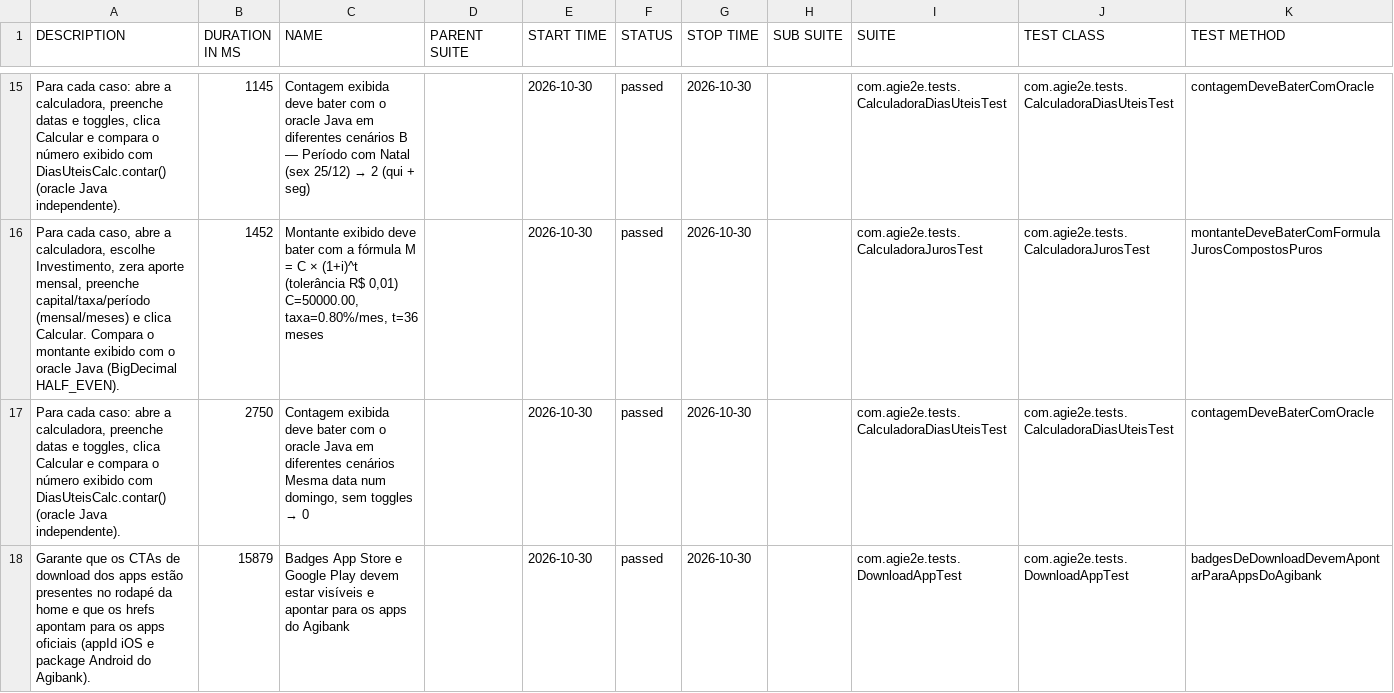
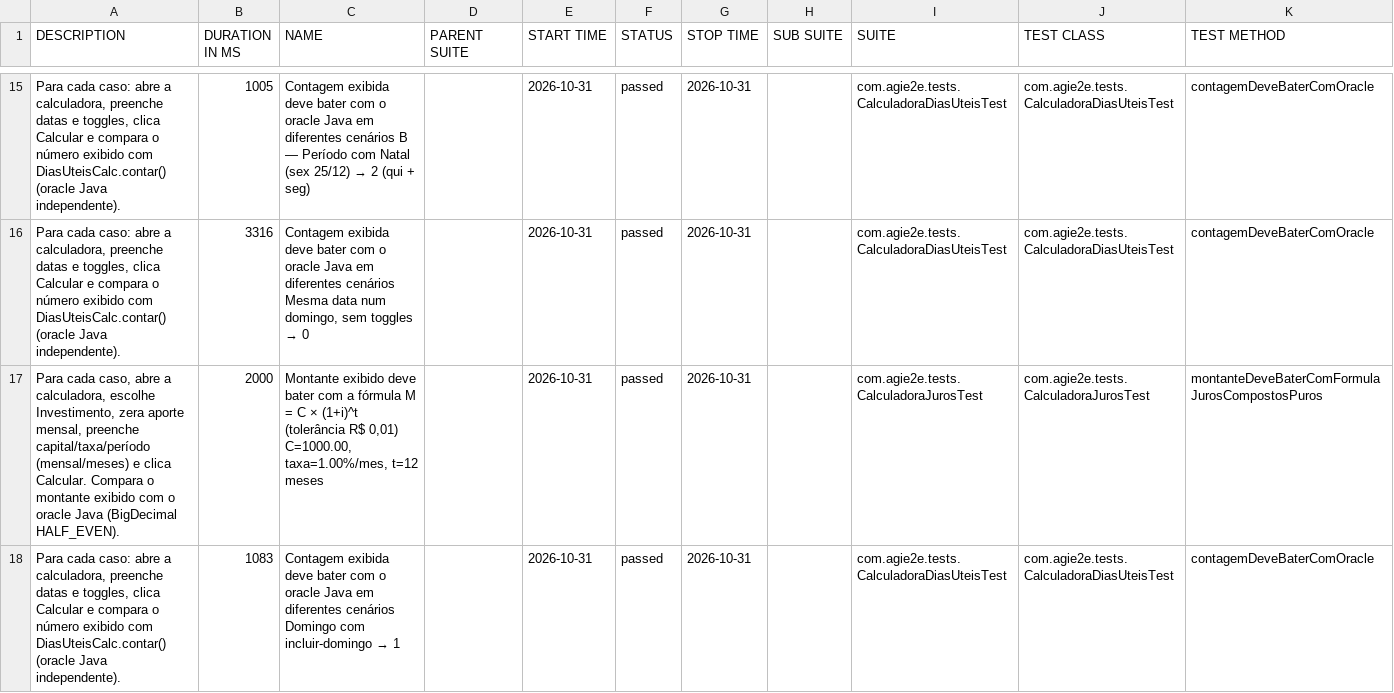
Before and after one commit to silasmarques/agi-e2e, a CSV file: data/suites.csv, drawn as a sheet; only a part is shown, gaps mark what is left out; the diff covers the shown part only.

```diff
--- a/data/suites.csv
+++ b/data/suites.csv
@@ -15,4 +15,4 @@
-"Para cada caso: abre a calculadora, preenche datas e toggles, clica Calcular e compara o número exibido com DiasUteisCalc.contar() (oracle Java independente).","1145","Contagem exibida deve bater com o oracle Java em diferentes cenários B — Período com Natal (sex 25/12) → 2 (qui + seg)","","2026-10-30","passed","2026-10-30","","com.agie2e.tests.CalculadoraDiasUteisTest","com.agie2e.tests.CalculadoraDiasUteisTest","contagemDeveBaterComOracle"
-"Para cada caso, abre a calculadora, escolhe Investimento, zera aporte mensal, preenche capital/taxa/período (mensal/meses) e clica Calcular. Compara o montante exibido com o oracle Java (BigDecimal HALF_EVEN).","1452","Montante exibido deve bater com a fórmula M = C × (1+i)^t (tolerância R$ 0,01) C=50000.00, taxa=0.80%/mes, t=36 meses","","2026-10-30","passed","2026-10-30","","com.agie2e.tests.CalculadoraJurosTest","com.agie2e.tests.CalculadoraJurosTest","montanteDeveBaterComFormulaJurosCompostosPuros"
-"Para cada caso: abre a calculadora, preenche datas e toggles, clica Calcular e compara o número exibido com DiasUteisCalc.contar() (oracle Java independente).","2750","Contagem exibida deve bater com o oracle Java em diferentes cenários Mesma data num domingo, sem toggles → 0","","2026-10-30","passed","2026-10-30","","com.agie2e.tests.CalculadoraDiasUteisTest","com.agie2e.tests.CalculadoraDiasUteisTest","contagemDeveBaterComOracle"
-"Garante que os CTAs de download dos apps estão presentes no rodapé da home e que os hrefs apontam para os apps oficiais (appId iOS e package Android do Agibank).","15879","Badges App Store e Google Play devem estar visíveis e apontar para os apps do Agibank","","2026-10-30","passed","2026-10-30","","com.agie2e.tests.DownloadAppTest","com.agie2e.tests.DownloadAppTest","badgesDeDownloadDevemApontarParaAppsDoAgibank"
+"Para cada caso: abre a calculadora, preenche datas e toggles, clica Calcular e compara o número exibido com DiasUteisCalc.contar() (oracle Java independente).","1005","Contagem exibida deve bater com o oracle Java em diferentes cenários B — Período com Natal (sex 25/12) → 2 (qui + seg)","","2026-10-31","passed","2026-10-31","","com.agie2e.tests.CalculadoraDiasUteisTest","com.agie2e.tests.CalculadoraDiasUteisTest","contagemDeveBaterComOracle"
+"Para cada caso: abre a calculadora, preenche datas e toggles, clica Calcular e compara o número exibido com DiasUteisCalc.contar() (oracle Java independente).","3316","Contagem exibida deve bater com o oracle Java em diferentes cenários Mesma data num domingo, sem toggles → 0","","2026-10-31","passed","2026-10-31","","com.agie2e.tests.CalculadoraDiasUteisTest","com.agie2e.tests.CalculadoraDiasUteisTest","contagemDeveBaterComOracle"
+"Para cada caso, abre a calculadora, escolhe Investimento, zera aporte mensal, preenche capital/taxa/período (mensal/meses) e clica Calcular. Compara o montante exibido com o oracle Java (BigDecimal HALF_EVEN).","2000","Montante exibido deve bater com a fórmula M = C × (1+i)^t (tolerância R$ 0,01) C=1000.00, taxa=1.00%/mes, t=12 meses","","2026-10-31","passed","2026-10-31","","com.agie2e.tests.CalculadoraJurosTest","com.agie2e.tests.CalculadoraJurosTest","montanteDeveBaterComFormulaJurosCompostosPuros"
+"Para cada caso: abre a calculadora, preenche datas e toggles, clica Calcular e compara o número exibido com DiasUteisCalc.contar() (oracle Java independente).","1083","Contagem exibida deve bater com o oracle Java em diferentes cenários Domingo com incluir-domingo → 1","","2026-10-31","passed","2026-10-31","","com.agie2e.tests.CalculadoraDiasUteisTest","com.agie2e.tests.CalculadoraDiasUteisTest","contagemDeveBaterComOracle"
```
Also changed, not shown: 7 added rows, 7 removed rows and 19 edited cells elsewhere in this file, data/behaviors.csv, 48 other files.
